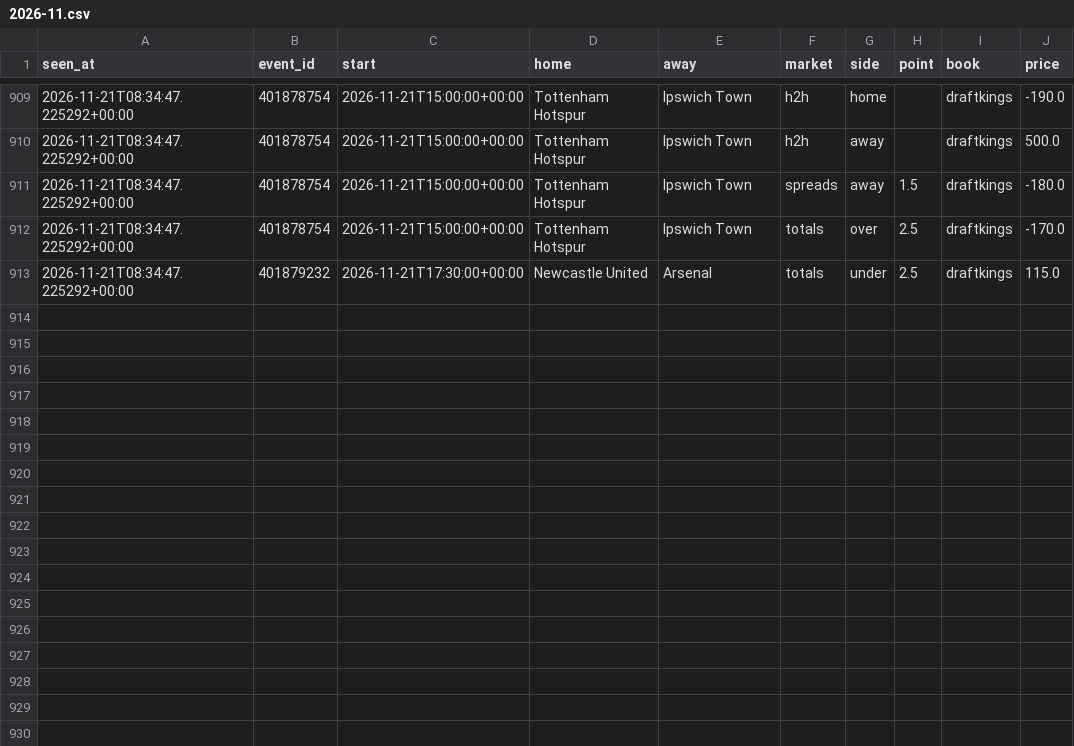
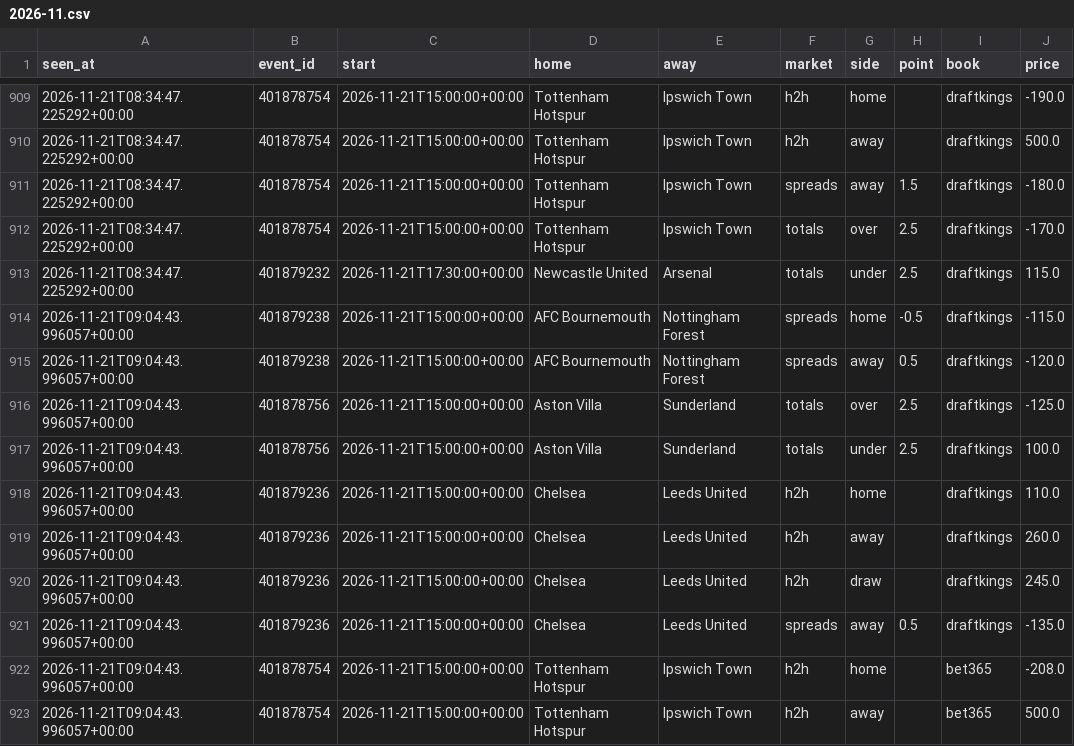
Before and after one commit to tdrey10/sports, a CSV file: data/odds/epl/2026-11.csv, drawn as a sheet; only a part is shown, gaps mark what is left out; the diff names each change by its address in the sheet, - before the commit and + after, or states it on an @@ line.

```diff
--- a/data/odds/epl/2026-11.csv
+++ b/data/odds/epl/2026-11.csv
+row 914: 2026-11-21T09:04:43.996057+00:00 | 401879238 | 2026-11-21T15:00:00+00:00 | AFC Bournemouth | Nottingham Forest | spreads | home | -0.5 | draftkings | -115.0
+row 915: 2026-11-21T09:04:43.996057+00:00 | 401879238 | 2026-11-21T15:00:00+00:00 | AFC Bournemouth | Nottingham Forest | spreads | away | 0.5 | draftkings | -120.0
+row 916: 2026-11-21T09:04:43.996057+00:00 | 401878756 | 2026-11-21T15:00:00+00:00 | Aston Villa | Sunderland | totals | over | 2.5 | draftkings | -125.0
+row 917: 2026-11-21T09:04:43.996057+00:00 | 401878756 | 2026-11-21T15:00:00+00:00 | Aston Villa | Sunderland | totals | under | 2.5 | draftkings | 100.0
+row 918: 2026-11-21T09:04:43.996057+00:00 | 401879236 | 2026-11-21T15:00:00+00:00 | Chelsea | Leeds United | h2h | home |  | draftkings | 110.0
+row 919: 2026-11-21T09:04:43.996057+00:00 | 401879236 | 2026-11-21T15:00:00+00:00 | Chelsea | Leeds United | h2h | away |  | draftkings | 260.0
+row 920: 2026-11-21T09:04:43.996057+00:00 | 401879236 | 2026-11-21T15:00:00+00:00 | Chelsea | Leeds United | h2h | draw |  | draftkings | 245.0
+row 921: 2026-11-21T09:04:43.996057+00:00 | 401879236 | 2026-11-21T15:00:00+00:00 | Chelsea | Leeds United | spreads | away | 0.5 | draftkings | -135.0
+row 922: 2026-11-21T09:04:43.996057+00:00 | 401878754 | 2026-11-21T15:00:00+00:00 | Tottenham Hotspur | Ipswich Town | h2h | home |  | bet365 | -208.0
+row 923: 2026-11-21T09:04:43.996057+00:00 | 401878754 | 2026-11-21T15:00:00+00:00 | Tottenham Hotspur | Ipswich Town | h2h | away |  | bet365 | 500.0
```
Also changed, not shown: data/odds/bundesliga/2026-11.csv, data/odds/laliga/2026-11.csv, 14 other files.
